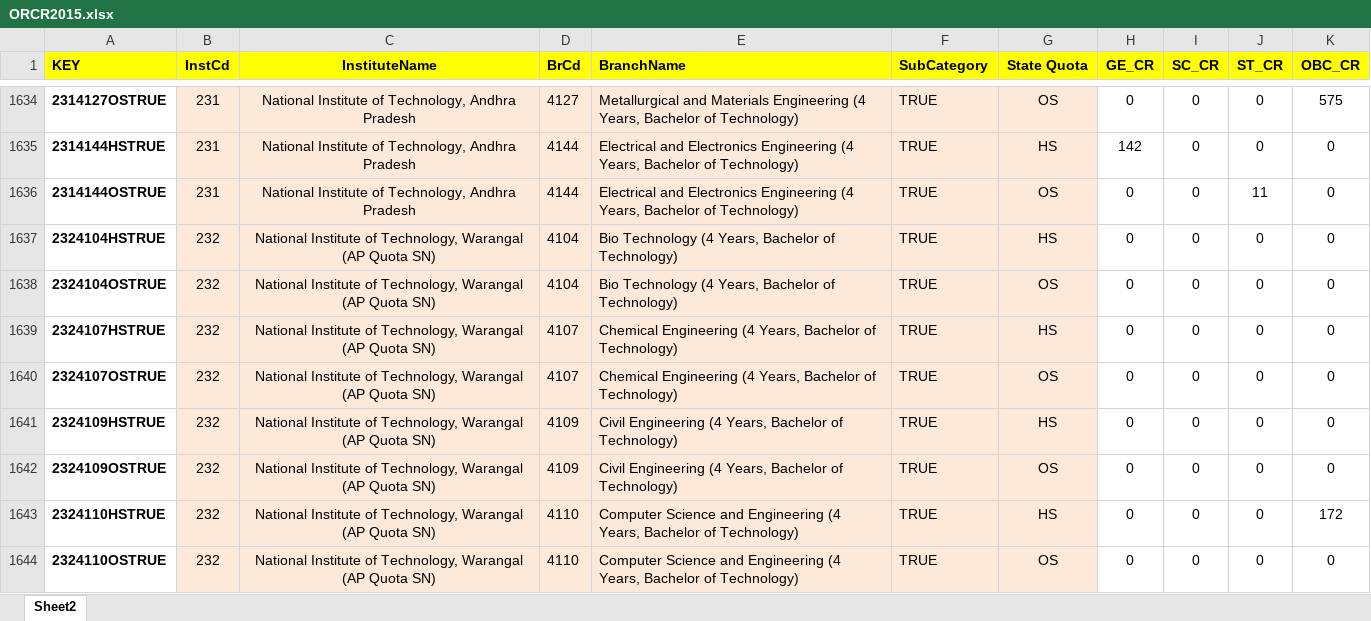
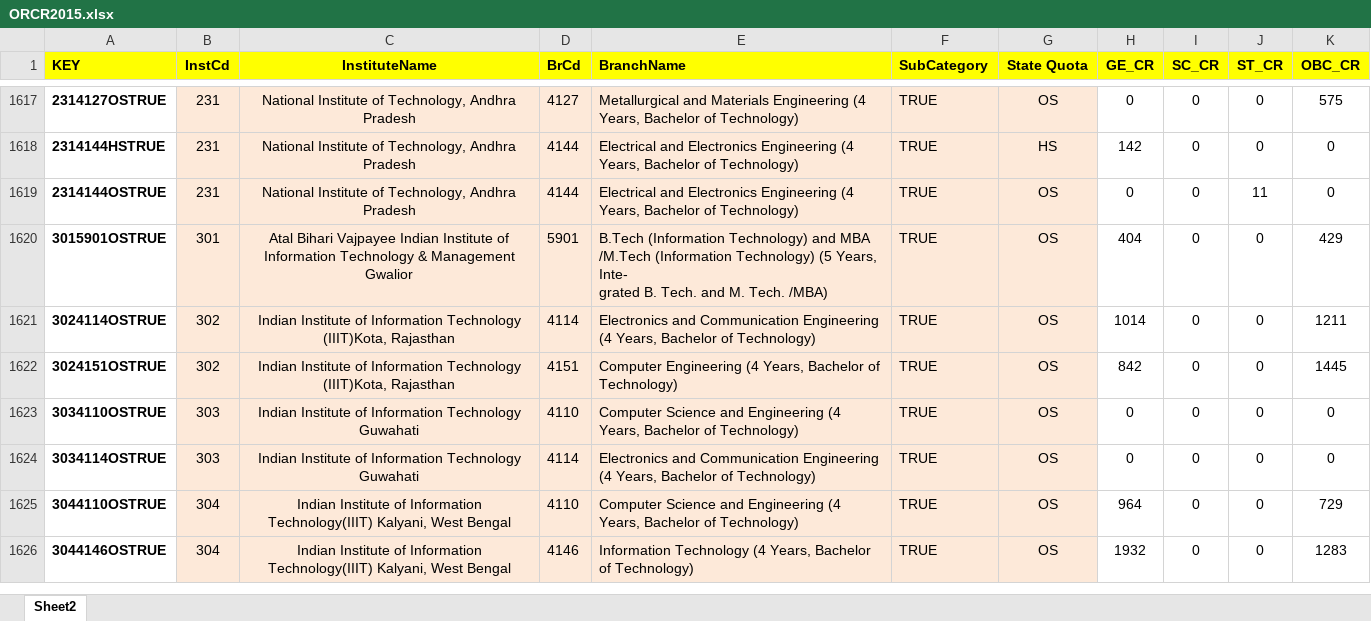
Before and after one commit to Desmond00/SIH2018collaboration, an Excel workbook: SIHadmissionDataset/2015/ORCR2015.xlsx, sheet Sheet2, drawn as a sheet; only a part is shown, gaps mark what is left out; the shorter side is filled out with more unchanged rows; values as stored, in another font and other column widths than the file's, no borders; the diff covers the shown part only; the diff names each change by its address in the sheet, - before the commit and + after, or states it on an @@ line.

```diff
--- a/SIHadmissionDataset/2015/ORCR2015.xlsx (sheet Sheet2)
+++ b/SIHadmissionDataset/2015/ORCR2015.xlsx (sheet Sheet2)
-row 1637: 2324104HSTRUE | 232 | National Institute of Technology, Warangal (AP Quota SN) | 4104 | Bio Technology (4 Years, Bachelor of Technology) | TRUE | HS | 0 | 0 | 0 | 0
-row 1638: 2324104OSTRUE | 232 | National Institute of Technology, Warangal (AP Quota SN) | 4104 | Bio Technology (4 Years, Bachelor of Technology) | TRUE | OS | 0 | 0 | 0 | 0
-row 1639: 2324107HSTRUE | 232 | National Institute of Technology, Warangal (AP Quota SN) | 4107 | Chemical Engineering (4 Years, Bachelor of Technology) | TRUE | HS | 0 | 0 | 0 | 0
-row 1640: 2324107OSTRUE | 232 | National Institute of Technology, Warangal (AP Quota SN) | 4107 | Chemical Engineering (4 Years, Bachelor of Technology) | TRUE | OS | 0 | 0 | 0 | 0
-row 1641: 2324109HSTRUE | 232 | National Institute of Technology, Warangal (AP Quota SN) | 4109 | Civil Engineering (4 Years, Bachelor of Technology) | TRUE | HS | 0 | 0 | 0 | 0
-row 1642: 2324109OSTRUE | 232 | National Institute of Technology, Warangal (AP Quota SN) | 4109 | Civil Engineering (4 Years, Bachelor of Technology) | TRUE | OS | 0 | 0 | 0 | 0
-row 1643: 2324110HSTRUE | 232 | National Institute of Technology, Warangal (AP Quota SN) | 4110 | Computer Science and Engineering (4 Years, Bachelor of Technology) | TRUE | HS | 0 | 0 | 0 | 172
-row 1644: 2324110OSTRUE | 232 | National Institute of Technology, Warangal (AP Quota SN) | 4110 | Computer Science and Engineering (4 Years, Bachelor of Technology) | TRUE | OS | 0 | 0 | 0 | 0
```
Also changed, not shown: 25 removed rows and 68 edited cells elsewhere in this sheet, SIHadmissionDataset/2014/ORCR2014.xlsx, 1 other file.
